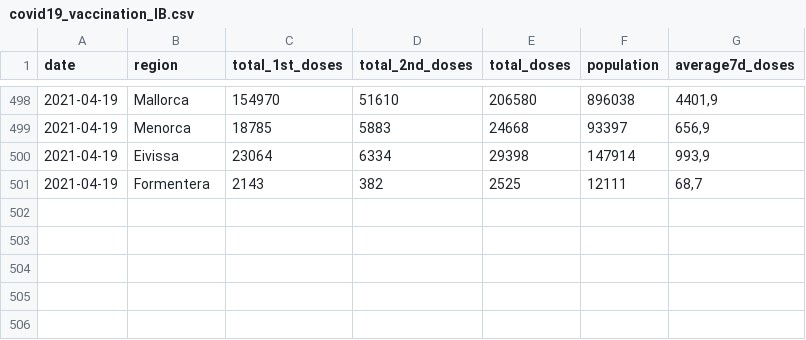
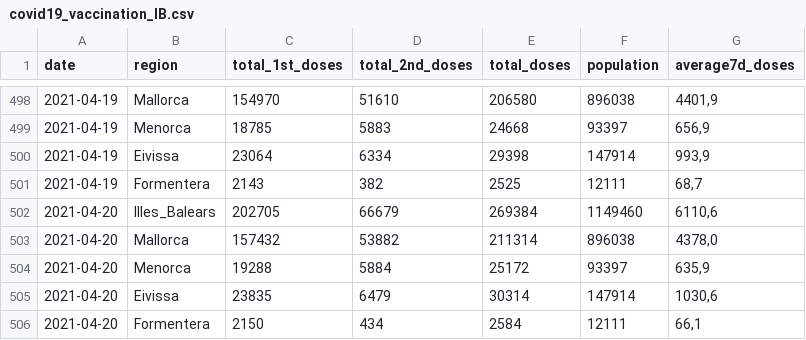
Before and after one commit to druizaguilera/covid19_IB, a CSV file: covid19_vaccination_IB.csv, drawn as a sheet; only a part is shown, gaps mark what is left out; the diff names each change by its address in the sheet, - before the commit and + after, or states it on an @@ line.

Commit message:
Add files via upload

```diff
--- a/covid19_vaccination_IB.csv
+++ b/covid19_vaccination_IB.csv
+row 502: 2021-04-20 | Illes_Balears | 202705 | 66679 | 269384 | 1149460 | 6110,6
+row 503: 2021-04-20 | Mallorca | 157432 | 53882 | 211314 | 896038 | 4378,0
+row 504: 2021-04-20 | Menorca | 19288 | 5884 | 25172 | 93397 | 635,9
+row 505: 2021-04-20 | Eivissa | 23835 | 6479 | 30314 | 147914 | 1030,6
+row 506: 2021-04-20 | Formentera | 2150 | 434 | 2584 | 12111 | 66,1
```
